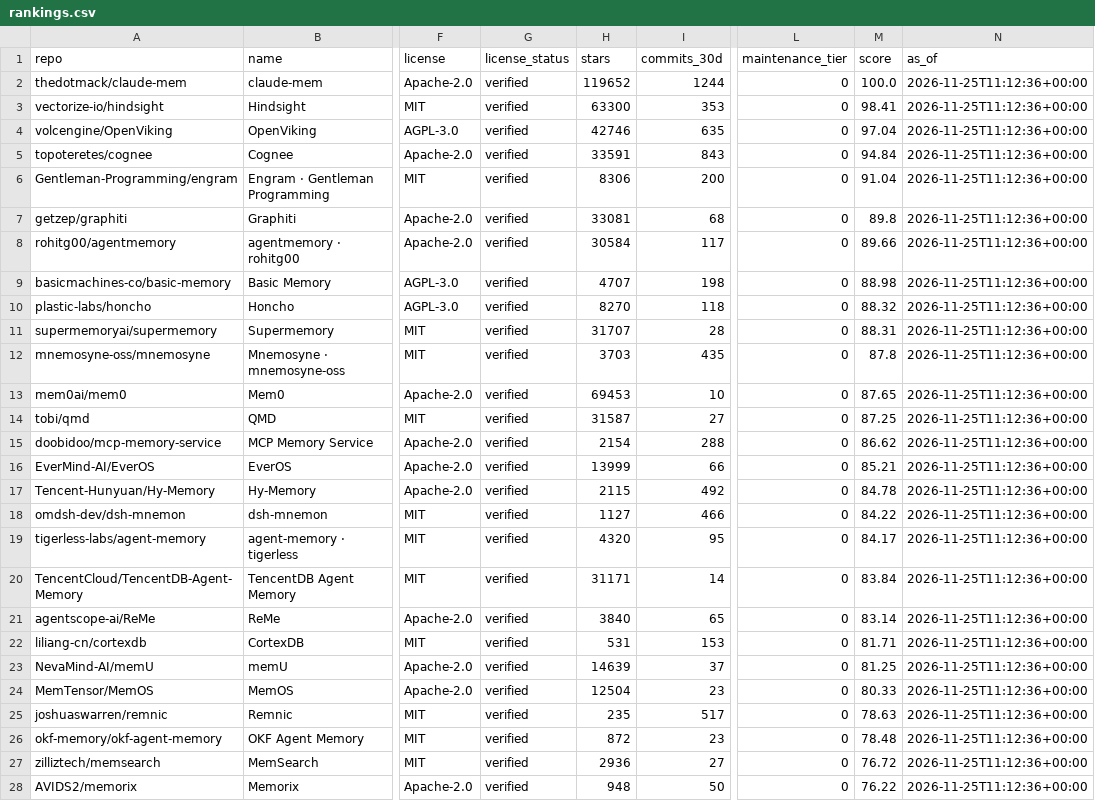
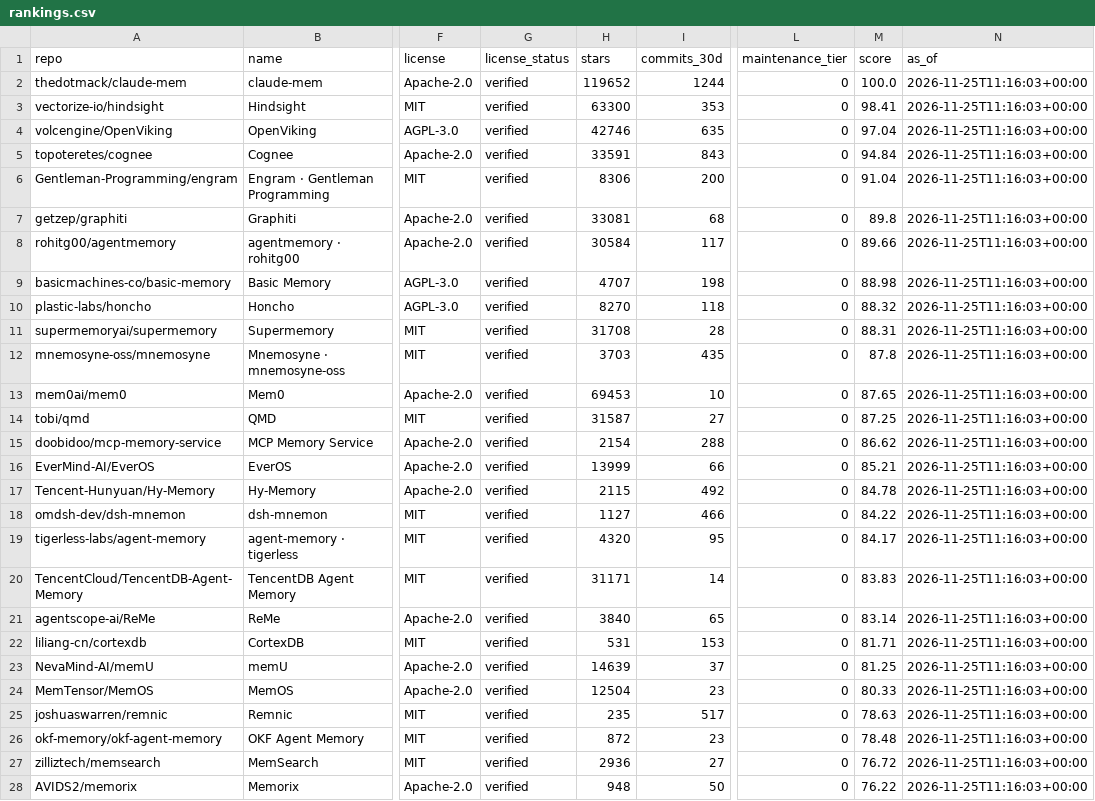
Before and after one commit to ZanePoe/awesome_agent_memory, a CSV file: data/rankings.csv, drawn as a sheet; only a part is shown, gaps mark what is left out; the diff covers the shown part only; the diff names each change by its address in the sheet, - before the commit and + after, or states it on an @@ line.

Commit message:
fix: carry forward repositories GitHub can no longer resolve
- refresh_metrics.py retries a batch without the repos GitHub reports as unresolvable, keeping their previous record and adding missing_upstream/missing_since.
- Rate limits, transport errors, partial GraphQL responses and missing default branches still abort and preserve the previous snapshot.
- tests/test_catalogue.py covers both paths; docs/methodology.md and its four locale mirrors state the rule.
- Includes the metrics snapshot from the verification refresh.

```diff
--- a/data/rankings.csv
+++ b/data/rankings.csv
-N2:N28 (as_of): 2026-11-25T11:12:36+00:00
+N2:N28 (as_of): 2026-11-25T11:16:03+00:00
-H11 (stars): 31707
+H11 (stars): 31708
-M20 (score): 83.84
+M20 (score): 83.83
```
Also changed, not shown: 1 added row, 1 removed row and 65 edited cells elsewhere in this file, 19 other files.
